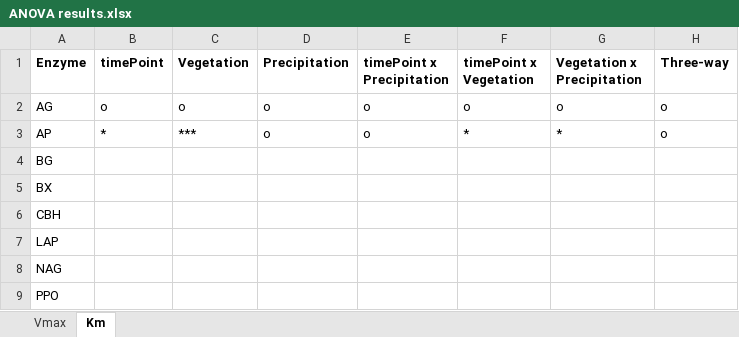
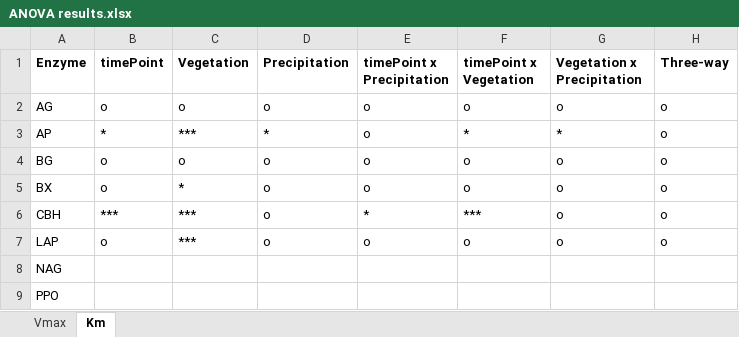
Before and after one commit to briannhan/Microbial-enzyme-activity-in-leaf-litter, an Excel workbook: Statistical analyses/ANOVA results.xlsx, sheet Km, drawn as a sheet; values as stored, in another font and other column widths than the file's, no borders; the diff names each change by its address in the sheet, - before the commit and + after, or states it on an @@ line.

Commit message:
Got ANOVA results for enzyme parameters for 6 enzymes
The enzymes I got ANOVA results for so far are AG, AP, BG, BX, CBH, and LAP. Enzymes I have left are NAG and PPO

```diff
--- a/Statistical analyses/ANOVA results.xlsx (sheet Km)
+++ b/Statistical analyses/ANOVA results.xlsx (sheet Km)
-D3 (Precipitation): o
+D3 (Precipitation): *
-B4:B5 (timePoint): (empty)
+B4:B5 (timePoint): o
-C4 (Vegetation): (empty)
+C4 (Vegetation): o
-D4:D7 (Precipitation): (empty)
+D4:D7 (Precipitation): o
-E4:E5 (timePoint x Precipitation): (empty)
+E4:E5 (timePoint x Precipitation): o
-F4:F5 (timePoint x Vegetation): (empty)
+F4:F5 (timePoint x Vegetation): o
-G4:G7 (Vegetation x Precipitation): (empty)
+G4:G7 (Vegetation x Precipitation): o
-H4:H7 (Three-way): (empty)
+H4:H7 (Three-way): o
-C5 (Vegetation): (empty)
+C5 (Vegetation): *
-B6 (timePoint): (empty)
+B6 (timePoint): ***
-C6:C7 (Vegetation): (empty)
+C6:C7 (Vegetation): ***
-E6 (timePoint x Precipitation): (empty)
+E6 (timePoint x Precipitation): *
-F6 (timePoint x Vegetation): (empty)
+F6 (timePoint x Vegetation): ***
-B7 (timePoint): (empty)
+B7 (timePoint): o
-E7 (timePoint x Precipitation): (empty)
+E7 (timePoint x Precipitation): o
-F7 (timePoint x Vegetation): (empty)
+F7 (timePoint x Vegetation): o
```
Also changed, not shown: sheet Vmax, 1 other file.
